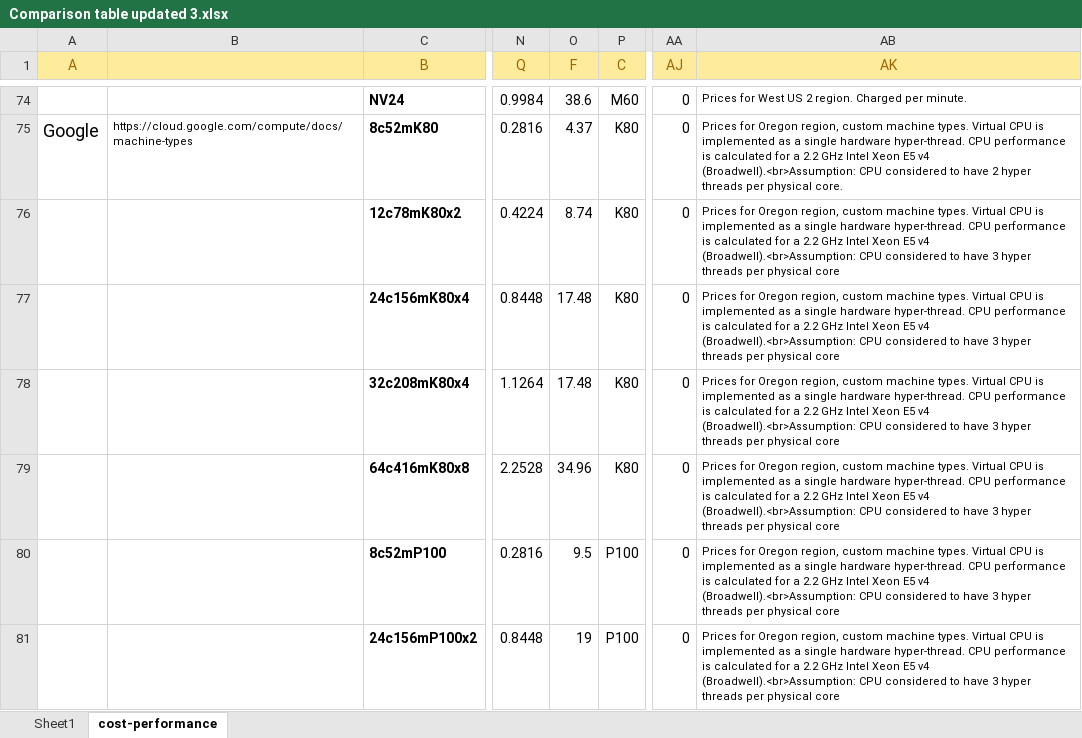
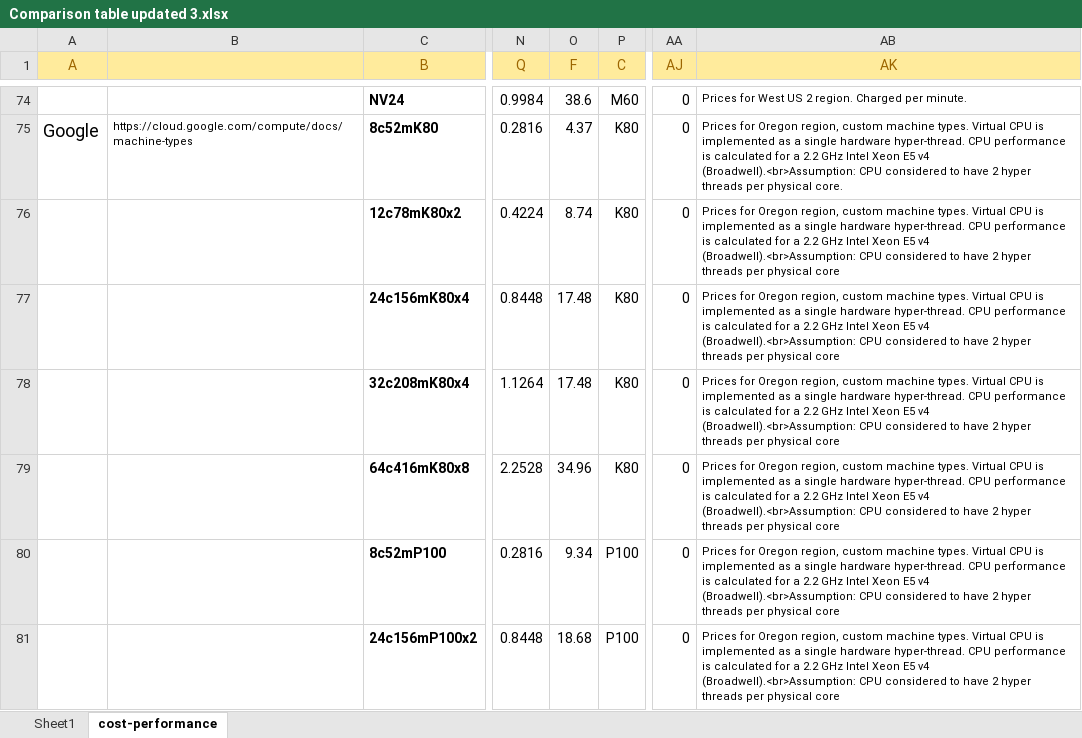
Before and after one commit to pyotr777/cloud_providers, an Excel workbook: Comparison table updated 3.xlsx, sheet cost-performance, drawn as a sheet; only a part is shown, gaps mark what is left out; values as stored, in another font and other column widths than the file's, no borders; conditional formats not drawn; the diff covers the shown part only; the diff names each change by its address in the sheet, - before the commit and + after, or states it on an @@ line.

```diff
--- a/Comparison table updated 3.xlsx (sheet cost-performance)
+++ b/Comparison table updated 3.xlsx (sheet cost-performance)
-AB76:AB81 (AK): …to have 3 hyper threads…
+AB76:AB81 (AK): …to have 2 hyper threads…
-O80 (F): 9.5
+O80 (F): 9.34
-O81 (F): 19
+O81 (F): 18.68
```
Also changed, not shown: 3 added rows and 20 edited cells elsewhere in this sheet, sheet Sheet1, 4 other files.
